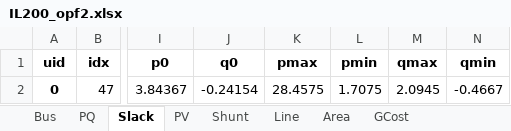
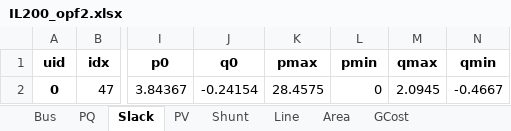
Before and after one commit to CURENT/demo, an Excel workbook: demo/deadband/cases/IL200_opf2.xlsx, sheet Slack, drawn as a sheet; only a part is shown, gaps mark what is left out; values as stored, in another font and other column widths than the file's, no borders; the diff names each change by its address in the sheet, - before the commit and + after, or states it on an @@ line.

```diff
--- a/demo/deadband/cases/IL200_opf2.xlsx (sheet Slack)
+++ b/demo/deadband/cases/IL200_opf2.xlsx (sheet Slack)
-L2 (pmin): 1.7075
+L2 (pmin): 0
```
Also changed, not shown: sheet PV, demo/deadband/cases/IL200_dyn_db.xlsx, 2 other files.
